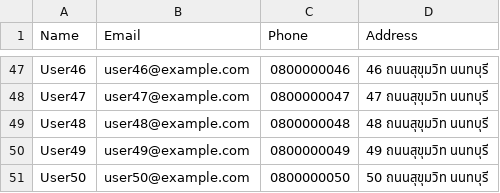
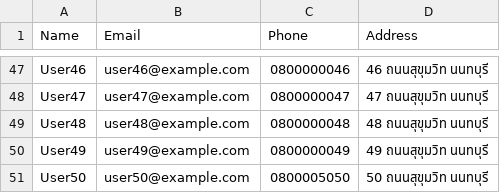
Before and after one commit to nuttysnoopy/importcsv, a CSV file: testdata.csv, drawn as a sheet; only a part is shown, gaps mark what is left out.

```diff
--- a/testdata.csv
+++ b/testdata.csv
@@ -50,2 +50,2 @@ User48,user48@example.com,0800000048,48 ถนนสุขุมวิท นน
 User49,user49@example.com,0800000049,49 ถนนสุขุมวิท นนทบุรี
-User50,user50@example.com,0800000050,50 ถนนสุขุมวิท นนทบุรี
+User50,user50@example.com,0800005050,50 ถนนสุขุมวิท นนทบุรี
```
Also changed, not shown: 11 other files.
